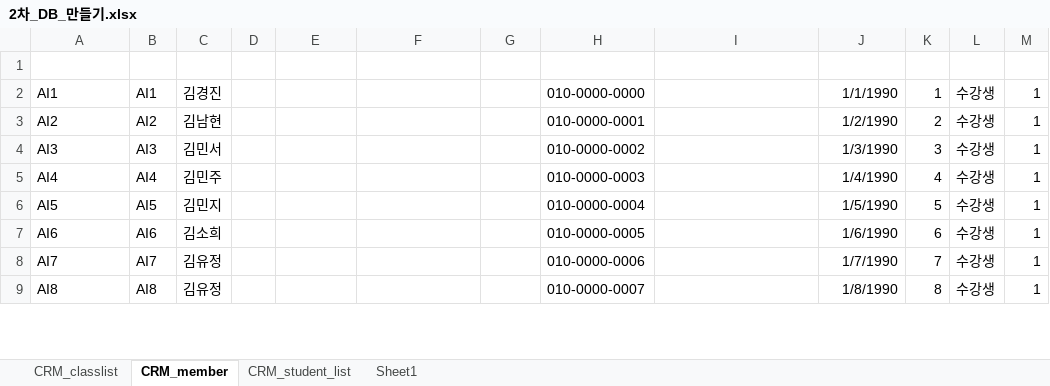
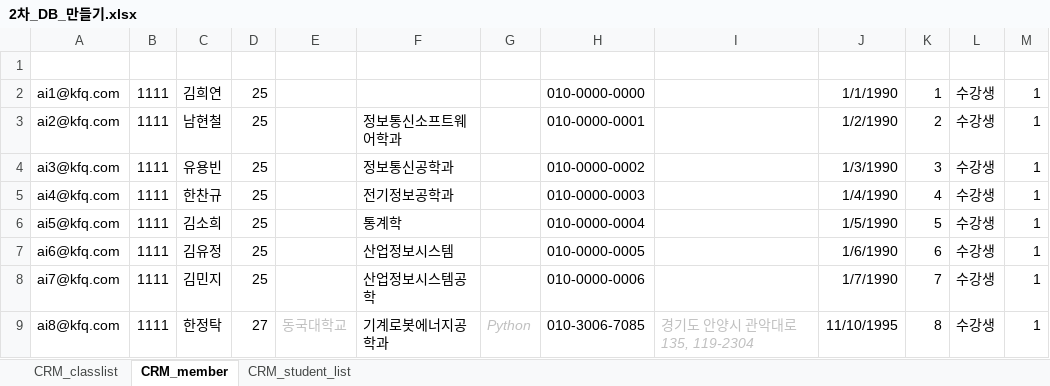
Before and after one commit to IIBlackCode/KFQ_AI_2TH_DJANGO, an Excel workbook: KFQ_Django/#Document/2차_DB_만들기.xlsx, sheet CRM_member, drawn as a sheet; only a part is shown; values as stored, in another font and other column widths than the file's, no borders; removed rows and columns are numbered as before the commit, all else as after; the diff covers the shown part only; the diff names each change by its address in the sheet, - before the commit and + after, or states it on an @@ line.

```diff
--- a/KFQ_Django/#Document/2차_DB_만들기.xlsx (sheet CRM_member)
+++ b/KFQ_Django/#Document/2차_DB_만들기.xlsx (sheet CRM_member)
-sheet tab: Sheet1
-A2: AI1
+A2: ai1@kfq.com
-B2: AI1
+B2: 1111
-C2: 김경진
+C2: 김희연
-D2:D8: (empty)
+D2:D8: 25
-A3: AI2
+A3: ai2@kfq.com
-B3: AI2
+B3: 1111
-C3: 김남현
+C3: 남현철
-F3: (empty)
+F3: 정보통신소프트웨어학과
-A4: AI3
+A4: ai3@kfq.com
-B4: AI3
+B4: 1111
-C4: 김민서
+C4: 유용빈
-F4: (empty)
+F4: 정보통신공학과
-A5: AI4
+A5: ai4@kfq.com
-B5: AI4
+B5: 1111
-C5: 김민주
+C5: 한찬규
-F5: (empty)
+F5: 전기정보공학과
-A6: AI5
+A6: ai5@kfq.com
-B6: AI5
+B6: 1111
-C6: 김민지
+C6: 김소희
-F6: (empty)
+F6: 통계학
-A7: AI6
+A7: ai6@kfq.com
-B7: AI6
+B7: 1111
-C7: 김소희
+C7: 김유정
-F7: (empty)
+F7: 산업정보시스템
-A8: AI7
+A8: ai7@kfq.com
-B8: AI7
+B8: 1111
-C8: 김유정
+C8: 김민지
-F8: (empty)
+F8: 산업정보시스템공학
-row 9: AI8 | AI8 | 김유정 |  |  |  |  | 010-0000-0007 |  | 1/8/1990 | 8 | 수강생 | 1
+row 9: ai8@kfq.com | 1111 | 한정탁 | 27 | 동국대학교 | 기계로봇에너지공학과 | Python | 010-3006-7085 | 경기도 안양시 관악대로 135, 119-2304 | 11/10/1995 | 8 | 수강생 | 1
```
Also changed, not shown: 1 added row, 1 removed row and 256 edited cells elsewhere in this sheet, sheet CRM_student_list, 10 other files.
